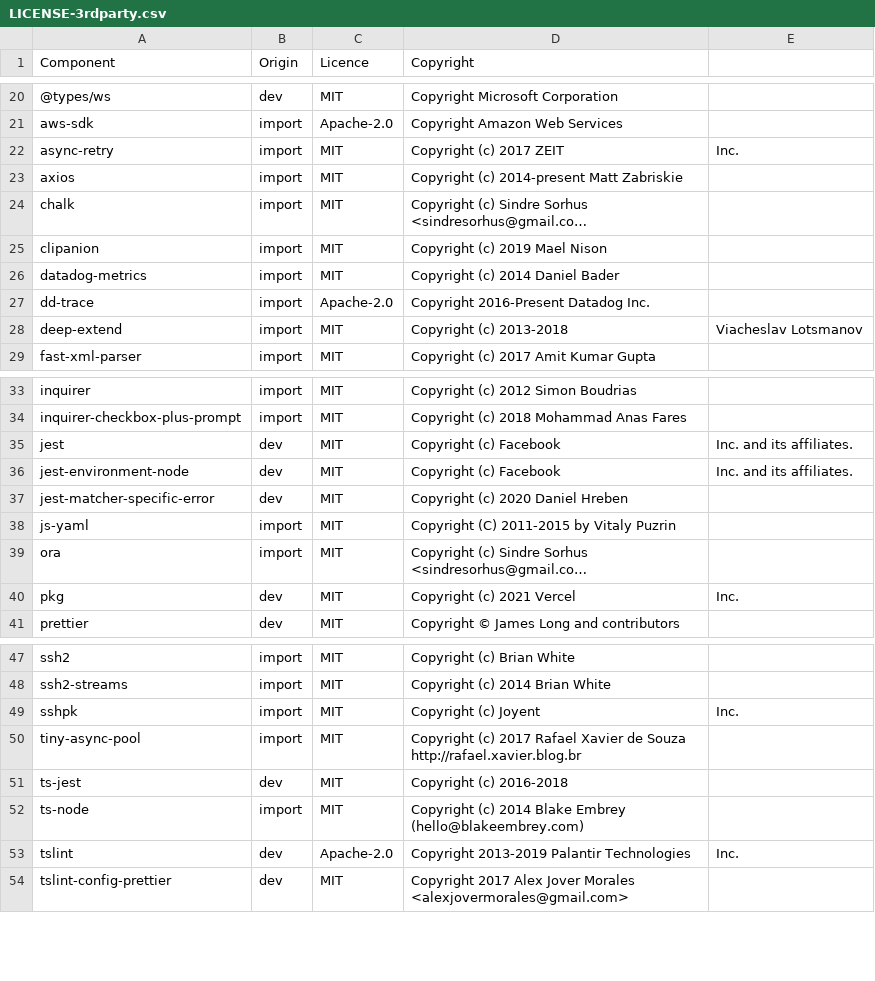
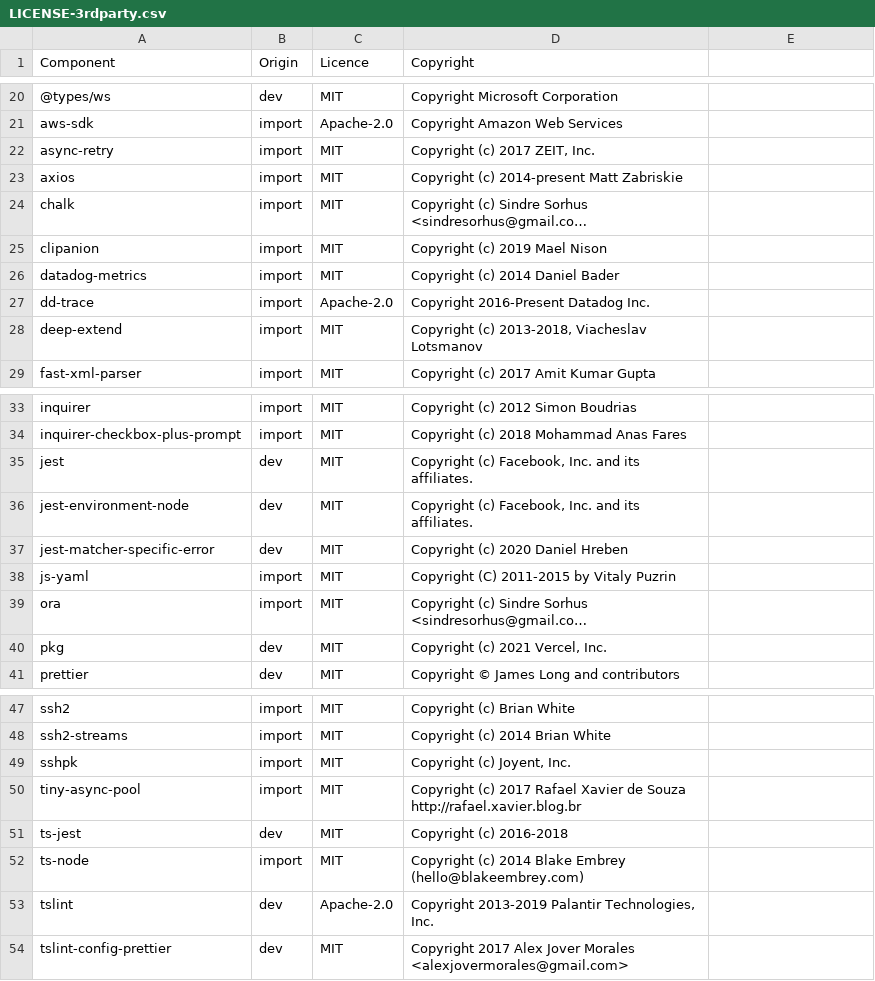
Before and after one commit to DataDog/datadog-ci, a CSV file: LICENSE-3rdparty.csv, drawn as a sheet; only a part is shown, gaps mark what is left out; long unchanged cells end in …; the diff names each change by its address in the sheet, - before the commit and + after, or states it on an @@ line.

Commit message:
[ci] Detect wrong license csv format

```diff
--- a/LICENSE-3rdparty.csv
+++ b/LICENSE-3rdparty.csv
-D22 (Copyright): Copyright (c) 2017 ZEIT
+D22 (Copyright): Copyright (c) 2017 ZEIT, Inc.
-E22: Inc.
+E22: (empty)
-D28 (Copyright): Copyright (c) 2013-2018
+D28 (Copyright): Copyright (c) 2013-2018, Viacheslav Lotsmanov
-E28: Viacheslav Lotsmanov
+E28: (empty)
-D35:D36 (Copyright): Copyright (c) Facebook
+D35:D36 (Copyright): Copyright (c) Facebook, Inc. and its affiliates.
-E35:E36: Inc. and its affiliates.
+E35:E36: (empty)
-D40 (Copyright): Copyright (c) 2021 Vercel
+D40 (Copyright): Copyright (c) 2021 Vercel, Inc.
-E40: Inc.
+E40: (empty)
-D49 (Copyright): Copyright (c) Joyent
+D49 (Copyright): Copyright (c) Joyent, Inc.
-E49: Inc.
+E49: (empty)
-D53 (Copyright): Copyright 2013-2019 Palantir Technologies
+D53 (Copyright): Copyright 2013-2019 Palantir Technologies, Inc.
-E53: Inc.
+E53: (empty)
```
Also changed, not shown: 1 other file.
